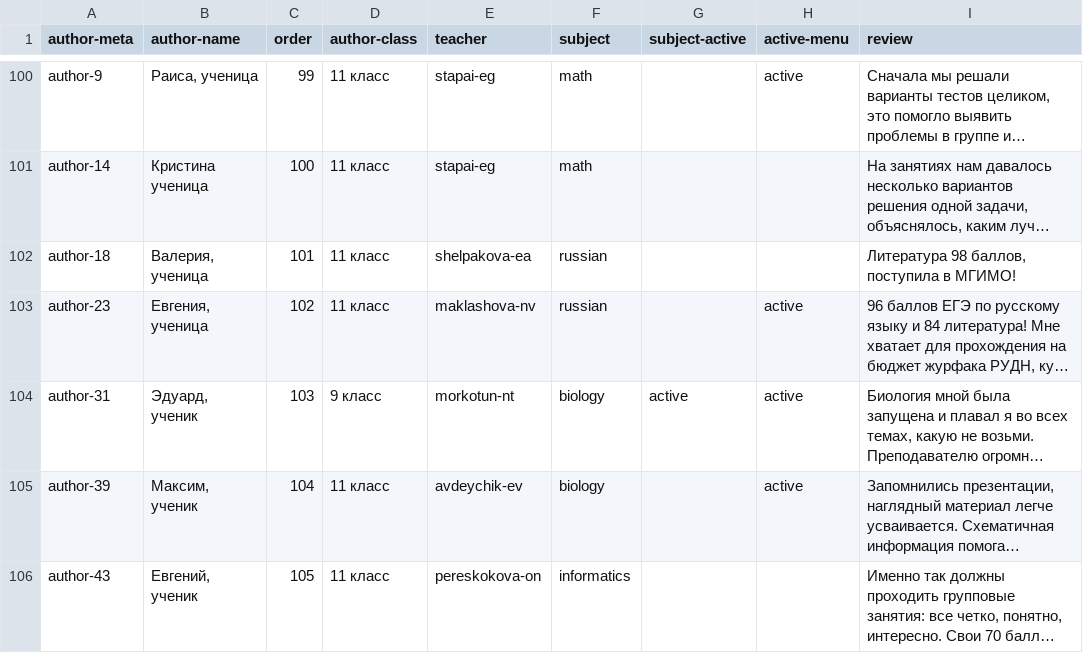
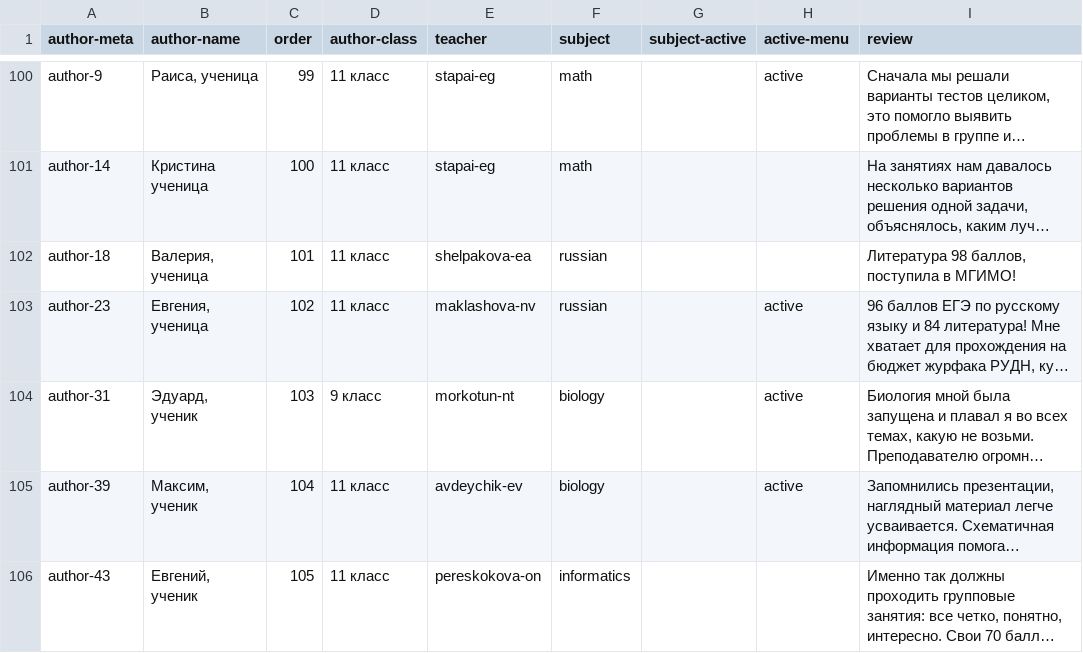
Before and after one commit to nastiya25/dom-ege.ru, a CSV file: _data/reviews.csv, drawn as a sheet; only a part is shown, gaps mark what is left out; long unchanged cells end in …; the diff names each change by its address in the sheet, - before the commit and + after, or states it on an @@ line.

```diff
--- a/_data/reviews.csv
+++ b/_data/reviews.csv
-G104 (subject-active): active
+G104 (subject-active): (empty)
```
Also changed, not shown: 28 other files.
